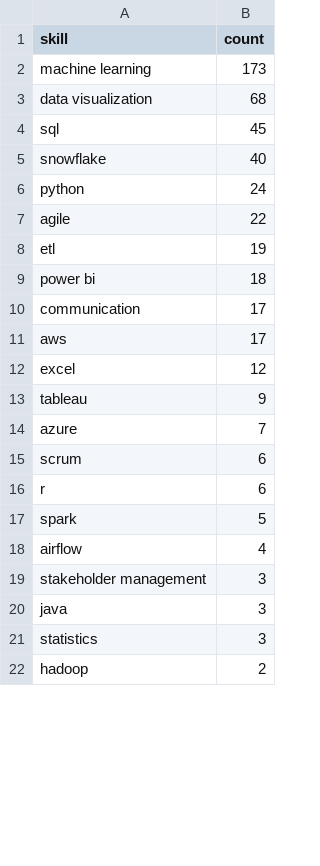
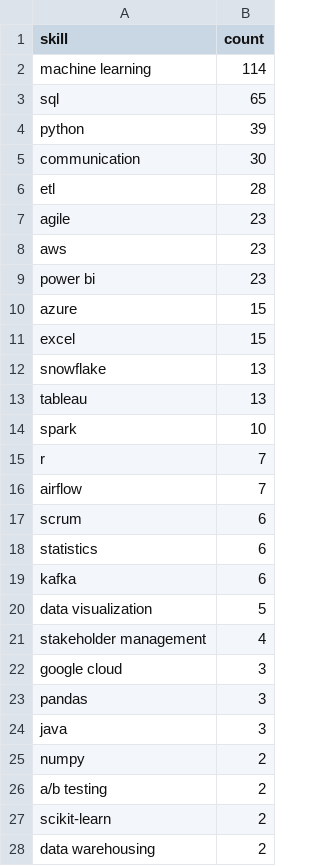
Before and after one commit to Maneeshraja19/job-market-intelligence, a CSV file: data/processed/skill_counts.csv, drawn as a sheet; only a part is shown; the shorter side is filled out with more unchanged rows; the diff covers the shown part only.

```diff
--- a/data/processed/skill_counts.csv
+++ b/data/processed/skill_counts.csv
@@ -1,21 +1,28 @@
 skill,count
-machine learning,173
-data visualization,68
-sql,45
-snowflake,40
-python,24
-agile,22
-etl,19
-power bi,18
-communication,17
-aws,17
-excel,12
-tableau,9
-azure,7
+machine learning,114
+sql,65
+python,39
+communication,30
+etl,28
+agile,23
+aws,23
+power bi,23
+azure,15
+excel,15
+snowflake,13
+tableau,13
+spark,10
+r,7
+airflow,7
 scrum,6
-r,6
-spark,5
-airflow,4
-stakeholder management,3
+statistics,6
+kafka,6
+data visualization,5
+stakeholder management,4
+google cloud,3
+pandas,3
 java,3
-statistics,3
+numpy,2
+a/b testing,2
+scikit-learn,2
+data warehousing,2
```
Also changed, not shown: 3 added rows, 4 removed rows and 2 edited cells elsewhere in this file, 1 other file.
